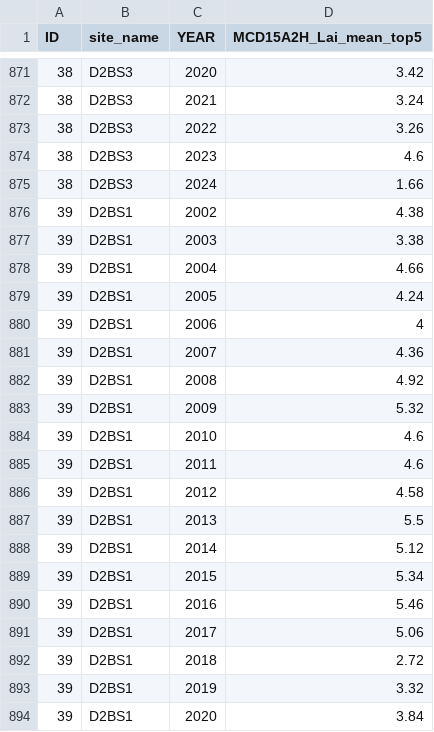
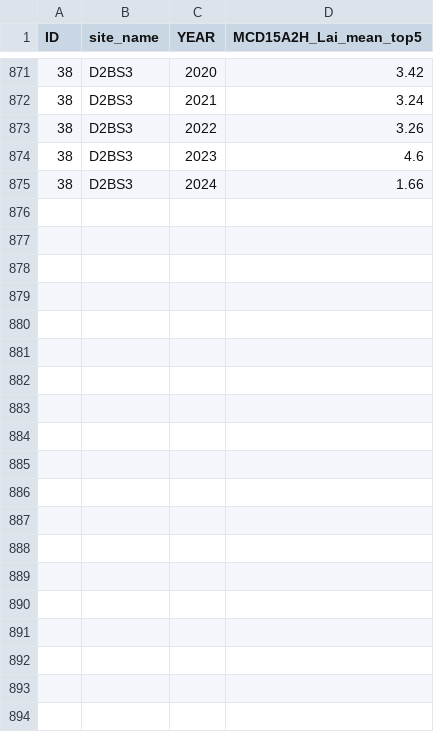
Before and after one commit to emf-creaf/LFMC_FR_CAT, a CSV file: data/LAI_DATA_MODIS_MEANS.csv, drawn as a sheet; only a part is shown, gaps mark what is left out; the diff covers the shown part only.

```diff
--- a/data/LAI_DATA_MODIS_MEANS.csv
+++ b/data/LAI_DATA_MODIS_MEANS.csv
@@ -875,20 +875 @@
 38,"D2BS3","2024",1.66
-39,"D2BS1","2002",4.38
-39,"D2BS1","2003",3.38
-39,"D2BS1","2004",4.66
-39,"D2BS1","2005",4.24
-39,"D2BS1","2006",4
-39,"D2BS1","2007",4.36
-39,"D2BS1","2008",4.92
-39,"D2BS1","2009",5.32
-39,"D2BS1","2010",4.6
-39,"D2BS1","2011",4.6
-39,"D2BS1","2012",4.58
-39,"D2BS1","2013",5.5
-39,"D2BS1","2014",5.12
-39,"D2BS1","2015",5.34
-39,"D2BS1","2016",5.46
-39,"D2BS1","2017",5.06
-39,"D2BS1","2018",2.72
-39,"D2BS1","2019",3.32
-39,"D2BS1","2020",3.84
```
Also changed, not shown: 27 removed rows elsewhere in this file, data/SOIL_DATA.csv, 5 other files.
